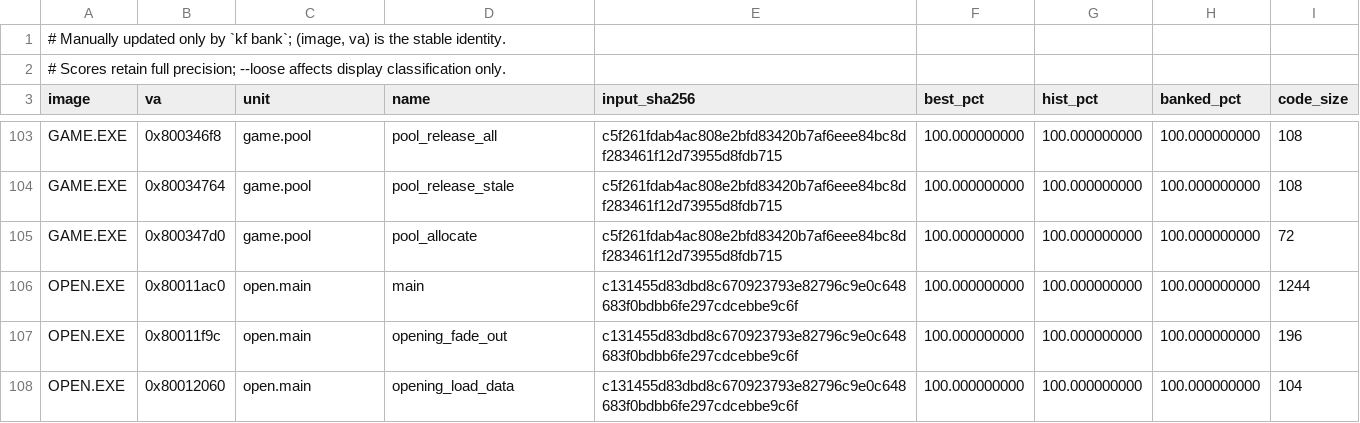
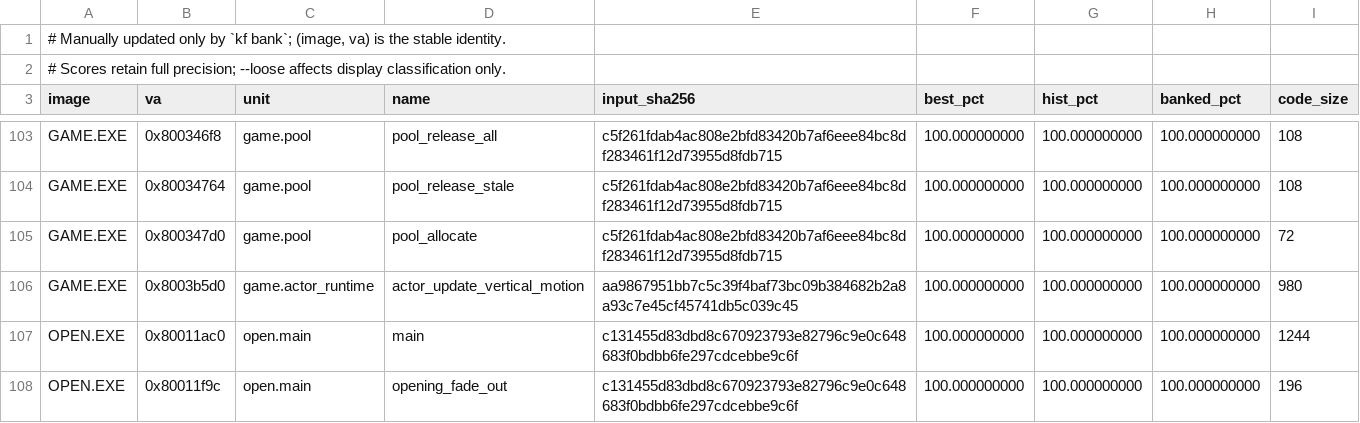
Before and after one commit to sushi-shi/kings-field-2-decomp, a TSV file: config/match_baseline.tsv, drawn as a sheet; only a part is shown, gaps mark what is left out; the shorter side is filled out with more unchanged rows.

Commit message:
match: bank exact actor vertical motion

```diff
--- a/config/match_baseline.tsv
+++ b/config/match_baseline.tsv
@@ -105,2 +105,3 @@ GAME.EXE	0x80034764	game.pool	pool_release_stale	c5f261fdab4ac808e2bfd83420b7af6
 GAME.EXE	0x800347d0	game.pool	pool_allocate	c5f261fdab4ac808e2bfd83420b7af6eee84bc8df283461f12d73955d8fdb715	100.000000000	100.000000000	100.000000000	72
+GAME.EXE	0x8003b5d0	game.actor_runtime	actor_update_vertical_motion	aa9867951bb7c5c39f4baf73bc09b384682b2a8a93c7e45cf45741db5c039c45	100.000000000	100.000000000	100.000000000	980
 OPEN.EXE	0x80011ac0	open.main	main	c131455d83dbd8c670923793e82796c9e0c648683f0bdbb6fe297cdcebbe9c6f	100.000000000	100.000000000	100.000000000	1244
```
